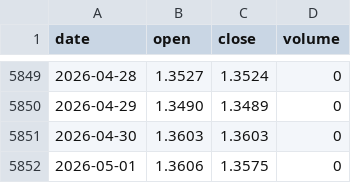
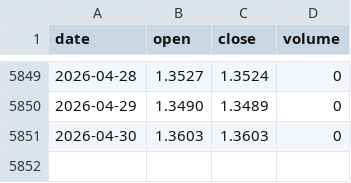
Before and after one commit to tzjtan/historical-stock-data, a CSV file: data/GBP_USD.csv, drawn as a sheet; only a part is shown, gaps mark what is left out.

Commit message:
Update data — 2026-05-04 (13 files)

```diff
--- a/data/GBP_USD.csv
+++ b/data/GBP_USD.csv
@@ -5851,2 +5851 @@ date,open,close,volume
 2026-04-30,1.3603,1.3603,0
-2026-05-01,1.3606,1.3575,0
```
